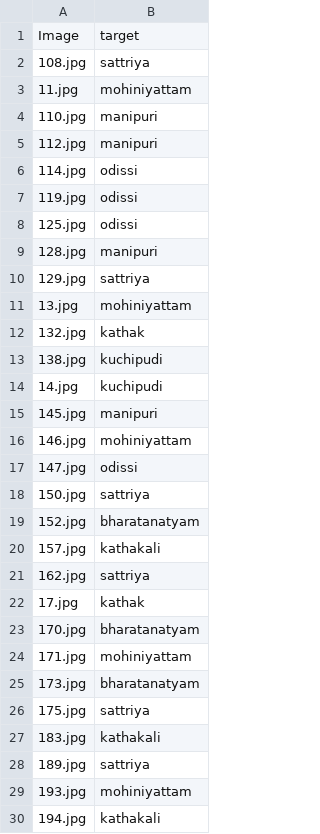
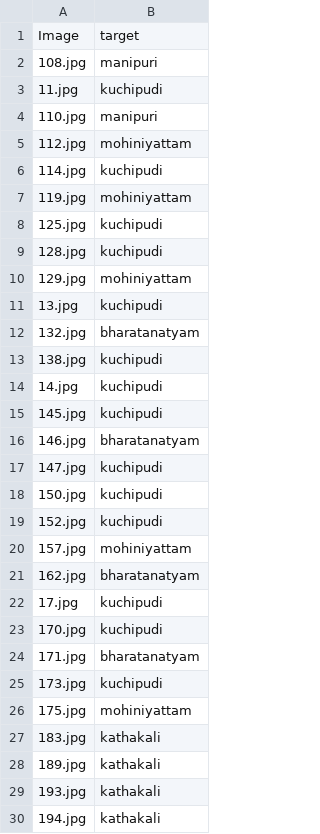
Before and after one commit to Mrutyunjay01/Identify-the-dance-form, a CSV file: Submission.csv, drawn as a sheet; only a part is shown; the diff covers the shown part only.

```diff
--- a/Submission.csv
+++ b/Submission.csv
@@ -1,30 +1,30 @@
 Image,target
-108.jpg,sattriya
-11.jpg,mohiniyattam
+108.jpg,manipuri
+11.jpg,kuchipudi
 110.jpg,manipuri
-112.jpg,manipuri
-114.jpg,odissi
-119.jpg,odissi
-125.jpg,odissi
-128.jpg,manipuri
-129.jpg,sattriya
-13.jpg,mohiniyattam
-132.jpg,kathak
+112.jpg,mohiniyattam
+114.jpg,kuchipudi
+119.jpg,mohiniyattam
+125.jpg,kuchipudi
+128.jpg,kuchipudi
+129.jpg,mohiniyattam
+13.jpg,kuchipudi
+132.jpg,bharatanatyam
 138.jpg,kuchipudi
 14.jpg,kuchipudi
-145.jpg,manipuri
-146.jpg,mohiniyattam
-147.jpg,odissi
-150.jpg,sattriya
-152.jpg,bharatanatyam
-157.jpg,kathakali
-162.jpg,sattriya
-17.jpg,kathak
-170.jpg,bharatanatyam
-171.jpg,mohiniyattam
-173.jpg,bharatanatyam
-175.jpg,sattriya
+145.jpg,kuchipudi
+146.jpg,bharatanatyam
+147.jpg,kuchipudi
+150.jpg,kuchipudi
+152.jpg,kuchipudi
+157.jpg,mohiniyattam
+162.jpg,bharatanatyam
+17.jpg,kuchipudi
+170.jpg,kuchipudi
+171.jpg,bharatanatyam
+173.jpg,kuchipudi
+175.jpg,mohiniyattam
 183.jpg,kathakali
-189.jpg,sattriya
-193.jpg,mohiniyattam
+189.jpg,kathakali
+193.jpg,kathakali
 194.jpg,kathakali
```
Also changed, not shown: 104 edited cells elsewhere in this file, 1 other file.
